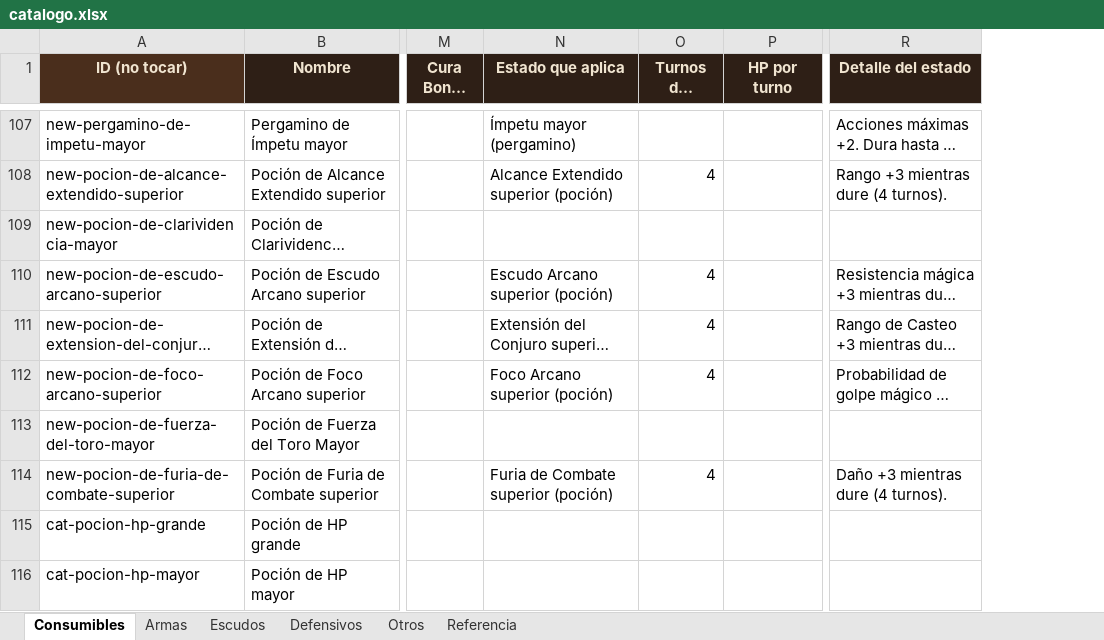
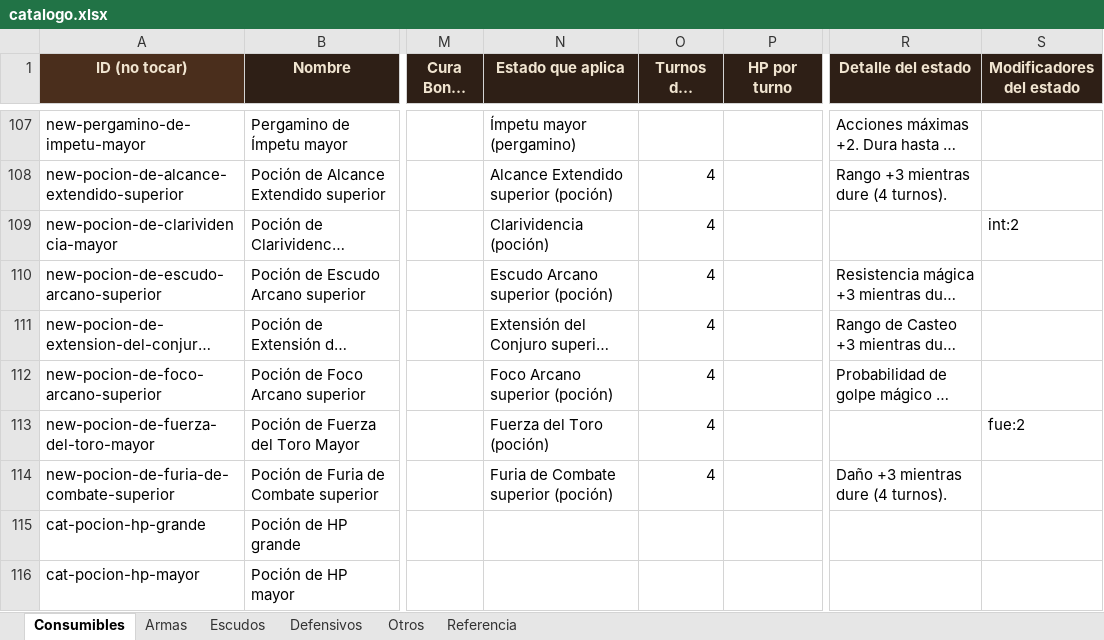
Before and after one commit to elsauloel/rolpintoista, an Excel workbook: assets/catalogo.xlsx, sheet Consumibles, drawn as a sheet; only a part is shown, gaps mark what is left out; long unchanged cells end in …; values as stored, in another font and other column widths than the file's, no borders; the diff covers the shown part only; the diff names each change by its address in the sheet, - before the commit and + after, or states it on an @@ line.

```diff
--- a/assets/catalogo.xlsx (sheet Consumibles)
+++ b/assets/catalogo.xlsx (sheet Consumibles)
+column S (Modificadores del estado), rows 109-113: int:2 |  |  |  | fue:2
-N109 (Estado que aplica): (empty)
+N109 (Estado que aplica): Clarividencia (poción)
-O109 (Turnos del estado): (empty)
+O109 (Turnos del estado): 4
-N113 (Estado que aplica): (empty)
+N113 (Estado que aplica): Fuerza del Toro (poción)
-O113 (Turnos del estado): (empty)
+O113 (Turnos del estado): 4
```
Also changed, not shown: 16 edited cells elsewhere in this sheet, 6 other files.
